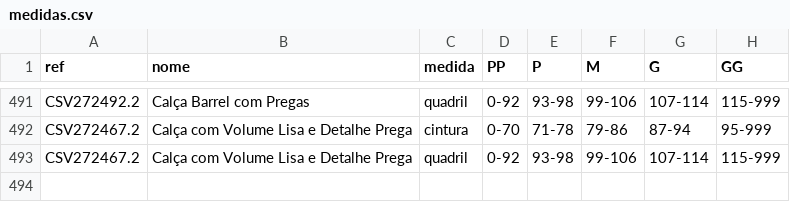
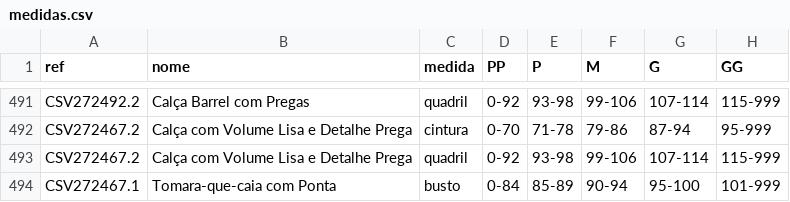
Before and after one commit to joaobressann-lab/medidas-carlota, a CSV file: medidas.csv, drawn as a sheet; only a part is shown, gaps mark what is left out; the diff names each change by its address in the sheet, - before the commit and + after, or states it on an @@ line.

Commit message:
Add CSV272467.1

```diff
--- a/medidas.csv
+++ b/medidas.csv
+row 494: CSV272467.1 | Tomara-que-caia com Ponta | busto | 0-84 | 85-89 | 90-94 | 95-100 | 101-999
```
